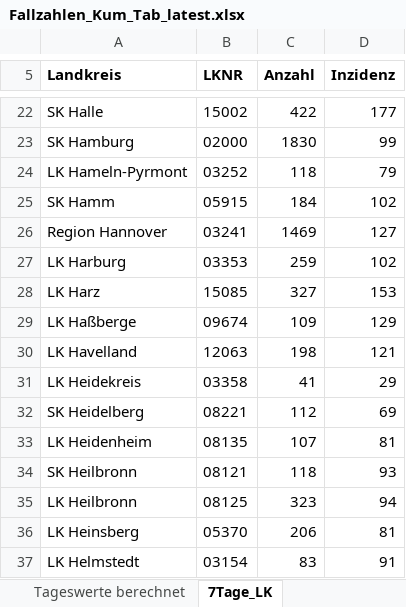
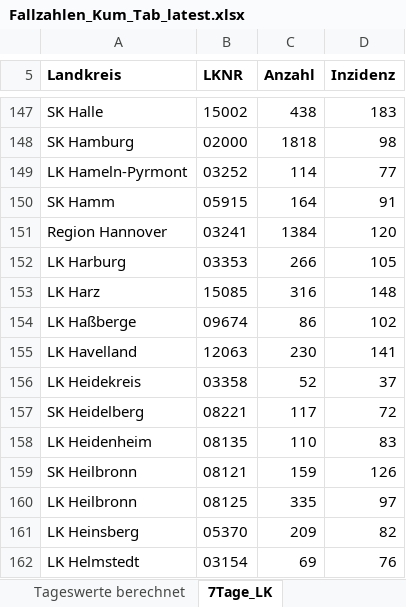
Before and after one commit to micb25/RKI_COVID19_DATA, an Excel workbook: Fallzahlen/raw_data/Fallzahlen_Kum_Tab_latest.xlsx, sheet 7Tage_LK, drawn as a sheet; only a part is shown, gaps mark what is left out; values as stored, in another font and other column widths than the file's, no borders; addresses are those after the commit; the diff covers the shown part only; the diff names each change by its address in the sheet, - before the commit and + after, or states it on an @@ line.

```diff
--- a/Fallzahlen/raw_data/Fallzahlen_Kum_Tab_latest.xlsx (sheet 7Tage_LK)
+++ b/Fallzahlen/raw_data/Fallzahlen_Kum_Tab_latest.xlsx (sheet 7Tage_LK)
-C147 (Anzahl): 422
+C147 (Anzahl): 438
-D147 (Inzidenz): 177
+D147 (Inzidenz): 183
-C148 (Anzahl): 1830
+C148 (Anzahl): 1818
-D148 (Inzidenz): 99
+D148 (Inzidenz): 98
-C149 (Anzahl): 118
+C149 (Anzahl): 114
-D149 (Inzidenz): 79
+D149 (Inzidenz): 77
-C150 (Anzahl): 184
+C150 (Anzahl): 164
-D150 (Inzidenz): 102
+D150 (Inzidenz): 91
-C151 (Anzahl): 1469
+C151 (Anzahl): 1384
-D151 (Inzidenz): 127
+D151 (Inzidenz): 120
-C152 (Anzahl): 259
+C152 (Anzahl): 266
-D152 (Inzidenz): 102
+D152 (Inzidenz): 105
-C153 (Anzahl): 327
+C153 (Anzahl): 316
-D153 (Inzidenz): 153
+D153 (Inzidenz): 148
-C154 (Anzahl): 109
+C154 (Anzahl): 86
-D154 (Inzidenz): 129
+D154 (Inzidenz): 102
-C155 (Anzahl): 198
+C155 (Anzahl): 230
-D155 (Inzidenz): 121
+D155 (Inzidenz): 141
-C156 (Anzahl): 41
+C156 (Anzahl): 52
-D156 (Inzidenz): 29
+D156 (Inzidenz): 37
-C157 (Anzahl): 112
+C157 (Anzahl): 117
-D157 (Inzidenz): 69
+D157 (Inzidenz): 72
-C158 (Anzahl): 107
+C158 (Anzahl): 110
-D158 (Inzidenz): 81
+D158 (Inzidenz): 83
-C159 (Anzahl): 118
+C159 (Anzahl): 159
-D159 (Inzidenz): 93
+D159 (Inzidenz): 126
-C160 (Anzahl): 323
+C160 (Anzahl): 335
-D160 (Inzidenz): 94
+D160 (Inzidenz): 97
-C161 (Anzahl): 206
+C161 (Anzahl): 209
-D161 (Inzidenz): 81
+D161 (Inzidenz): 82
-C162 (Anzahl): 83
+C162 (Anzahl): 69
-D162 (Inzidenz): 91
+D162 (Inzidenz): 76
```
Also changed, not shown: 122 added rows, 122 removed rows, 3 moved rows and 529 edited cells elsewhere in this sheet, sheet Tageswerte berechnet, sheet BL_7-Tage-Fallzahlen, sheet BL_7-Tage-Inzidenz, sheet Fälle-Todesfälle-gesamt, Fallzahlen/raw_data/Fallzahlen_Archiv_latest.xlsx, 48 other files.
